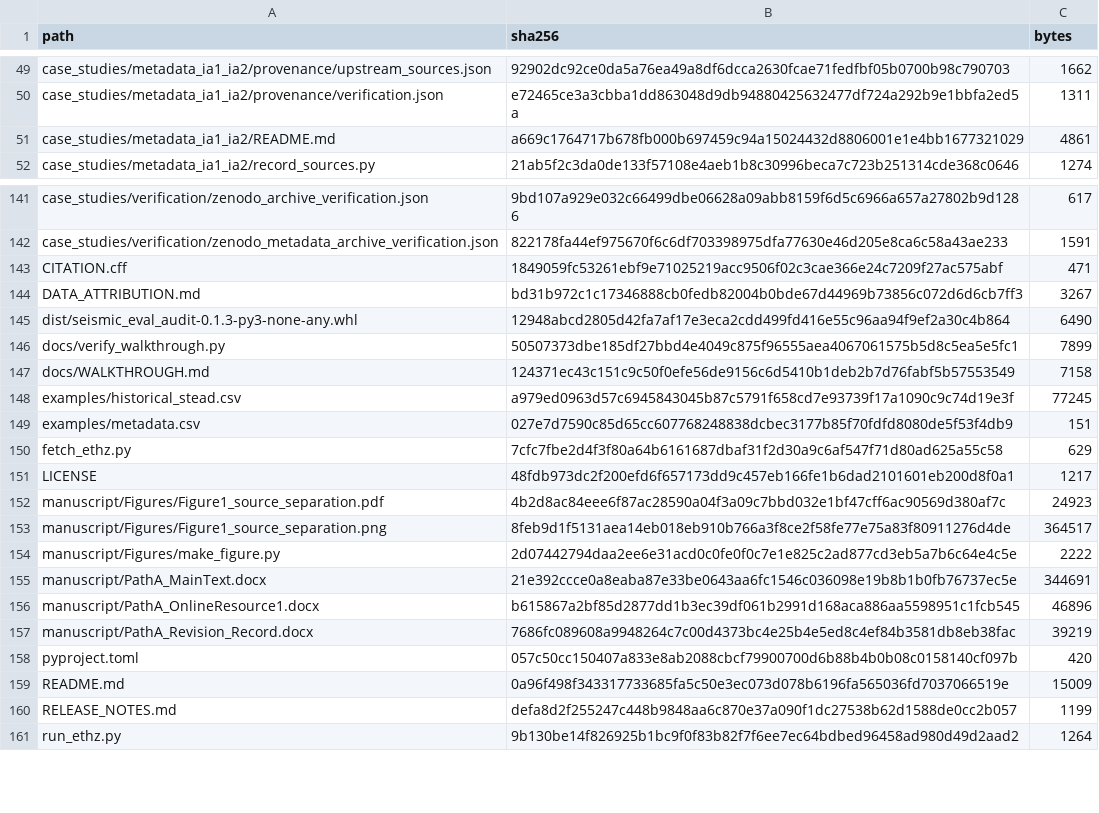
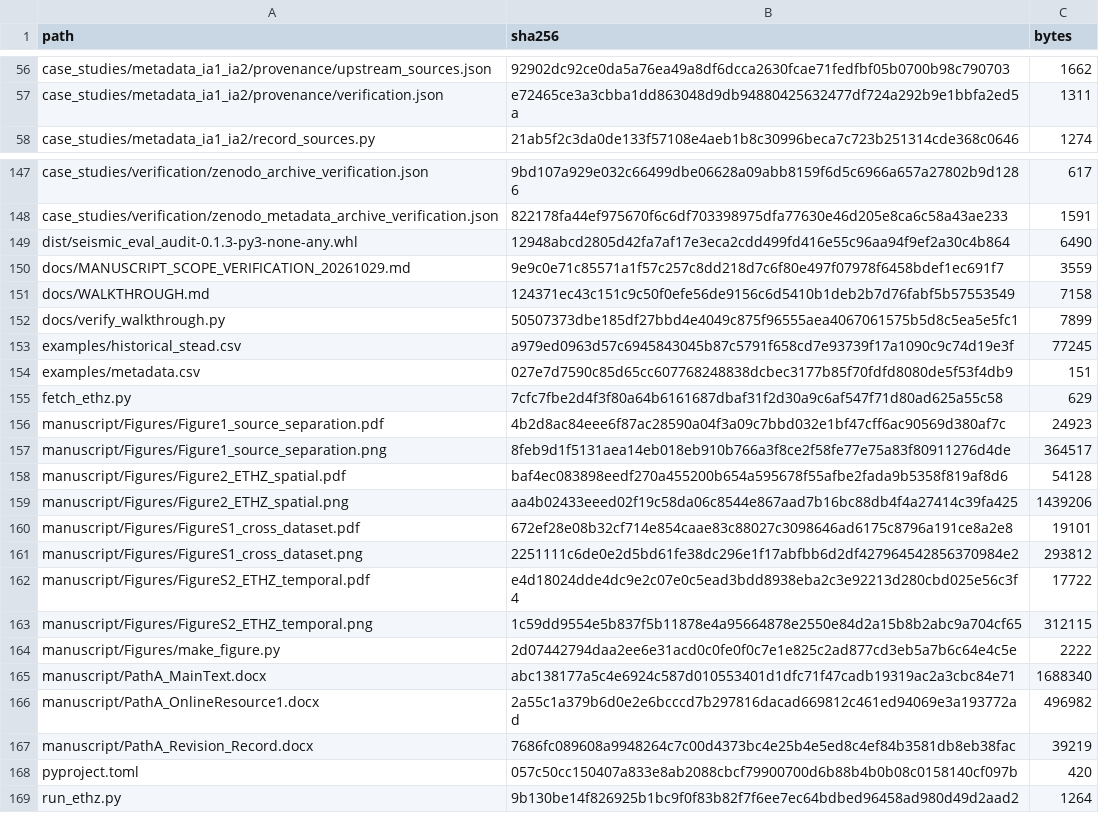
Before and after one commit to rcw3712/seismic-eval-audit, a CSV file: CHECKSUMS.csv, drawn as a sheet; only a part is shown, gaps mark what is left out; the diff covers the shown part only.

Commit message:
Clarify archived ETHZ memberships and manuscript evidence scope

```diff
--- a/CHECKSUMS.csv
+++ b/CHECKSUMS.csv
@@ -50,3 +57,2 @@ case_studies/metadata_ia1_ia2/provenance/upstream_sources.json,92902dc92ce0da5a7
 case_studies/metadata_ia1_ia2/provenance/verification.json,e72465ce3a3cbba1dd863048d9db94880425632477df724a292b9e1bbfa2ed5a,1311
-case_studies/metadata_ia1_ia2/README.md,a669c1764717b678fb000b697459c94a15024432d8806001e1e4bb1677321029,4861
 case_studies/metadata_ia1_ia2/record_sources.py,21ab5f2c3da0de133f57108e4aeb1b8c30996beca7c723b251314cde368c0646,1274
@@ -142,7 +148,6 @@ case_studies/verification/zenodo_archive_verification.json,9bd107a929e032c66499d
 case_studies/verification/zenodo_metadata_archive_verification.json,822178fa44ef975670f6c6df703398975dfa77630e46d205e8ca6c58a43ae233,1591
-CITATION.cff,1849059fc53261ebf9e71025219acc9506f02c3cae366e24c7209f27ac575abf,471
-DATA_ATTRIBUTION.md,bd31b972c1c17346888cb0fedb82004b0bde67d44969b73856c072d6d6cb7ff3,3267
 dist/seismic_eval_audit-0.1.3-py3-none-any.whl,12948abcd2805d42fa7af17e3eca2cdd499fd416e55c96aa94f9ef2a30c4b864,6490
+docs/MANUSCRIPT_SCOPE_VERIFICATION_20261029.md,9e9c0e71c85571a1f57c257c8dd218d7c6f80e497f07978f6458bdef1ec691f7,3559
+docs/WALKTHROUGH.md,124371ec43c151c9c50f0efe56de9156c6d5410b1deb2b7d76fabf5b57553549,7158
 docs/verify_walkthrough.py,50507373dbe185df27bbd4e4049c875f96555aea4067061575b5d8c5ea5e5fc1,7899
-docs/WALKTHROUGH.md,124371ec43c151c9c50f0efe56de9156c6d5410b1deb2b7d76fabf5b57553549,7158
 examples/historical_stead.csv,a979ed0963d57c6945843045b87c5791f658cd7e93739f17a1090c9c74d19e3f,77245
@@ -150,12 +155,15 @@ examples/metadata.csv,027e7d7590c85d65cc607768248838dcbec3177b85f70fdfd8080de5f5
 fetch_ethz.py,7cfc7fbe2d4f3f80a64b6161687dbaf31f2d30a9c6af547f71d80ad625a55c58,629
-LICENSE,48fdb973dc2f200efd6f657173dd9c457eb166fe1b6dad2101601eb200d8f0a1,1217
 manuscript/Figures/Figure1_source_separation.pdf,4b2d8ac84eee6f87ac28590a04f3a09c7bbd032e1bf47cff6ac90569d380af7c,24923
 manuscript/Figures/Figure1_source_separation.png,8feb9d1f5131aea14eb018eb910b766a3f8ce2f58fe77e75a83f80911276d4de,364517
+manuscript/Figures/Figure2_ETHZ_spatial.pdf,baf4ec083898eedf270a455200b654a595678f55afbe2fada9b5358f819af8d6,54128
+manuscript/Figures/Figure2_ETHZ_spatial.png,aa4b02433eeed02f19c58da06c8544e867aad7b16bc88db4f4a27414c39fa425,1439206
+manuscript/Figures/FigureS1_cross_dataset.pdf,672ef28e08b32cf714e854caae83c88027c3098646ad6175c8796a191ce8a2e8,19101
+manuscript/Figures/FigureS1_cross_dataset.png,2251111c6de0e2d5bd61fe38dc296e1f17abfbb6d2df427964542856370984e2,293812
+manuscript/Figures/FigureS2_ETHZ_temporal.pdf,e4d18024dde4dc9e2c07e0c5ead3bdd8938eba2c3e92213d280cbd025e56c3f4,17722
+manuscript/Figures/FigureS2_ETHZ_temporal.png,1c59dd9554e5b837f5b11878e4a95664878e2550e84d2a15b8b2abc9a704cf65,312115
 manuscript/Figures/make_figure.py,2d07442794daa2ee6e31acd0c0fe0f0c7e1e825c2ad877cd3eb5a7b6c64e4c5e,2222
-manuscript/PathA_MainText.docx,21e392ccce0a8eaba87e33be0643aa6fc1546c036098e19b8b1b0fb76737ec5e,344691
-manuscript/PathA_OnlineResource1.docx,b615867a2bf85d2877dd1b3ec39df061b2991d168aca886aa5598951c1fcb545,46896
+manuscript/PathA_MainText.docx,abc138177a5c4e6924c587d010553401d1dfc71f47cadb19319ac2a3cbc84e71,1688340
+manuscript/PathA_OnlineResource1.docx,2a55c1a379b6d0e2e6bcccd7b297816dacad669812c461ed94069e3a193772ad,496982
 manuscript/PathA_Revision_Record.docx,7686fc089608a9948264c7c00d4373bc4e25b4e5ed8c4ef84b3581db8eb38fac,39219
 pyproject.toml,057c50cc150407a833e8ab2088cbcf79900700d6b88b4b0b08c0158140cf097b,420
-README.md,0a96f498f343317733685fa5c50e3ec073d078b6196fa565036fd7037066519e,15009
-RELEASE_NOTES.md,defa8d2f255247c448b9848aa6c870e37a090f1dc27538b62d1588de0cc2b057,1199
 run_ethz.py,9b130be14f826925b1bc9f0f83b82f7f6ee7ec64bdbed96458ad980d49d2aad2,1264
```
Also changed, not shown: 6 added rows, 2 removed rows and 12 moved rows elsewhere in this file, case_studies/metadata_ia1_ia2/MANIFEST_SHA256.csv, 14 other files.
